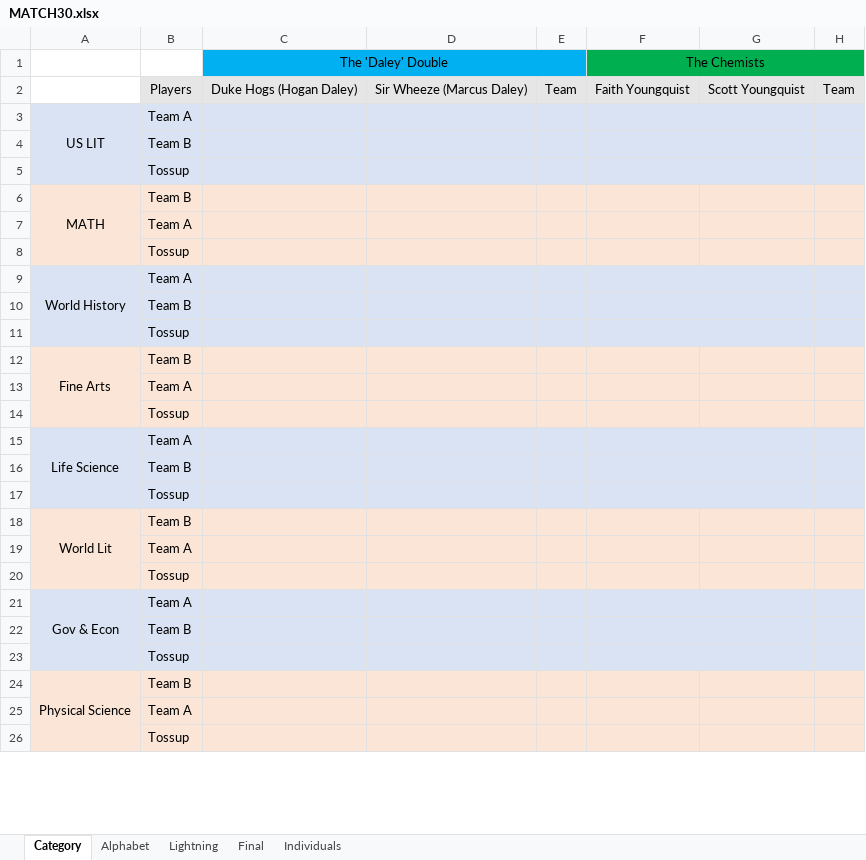
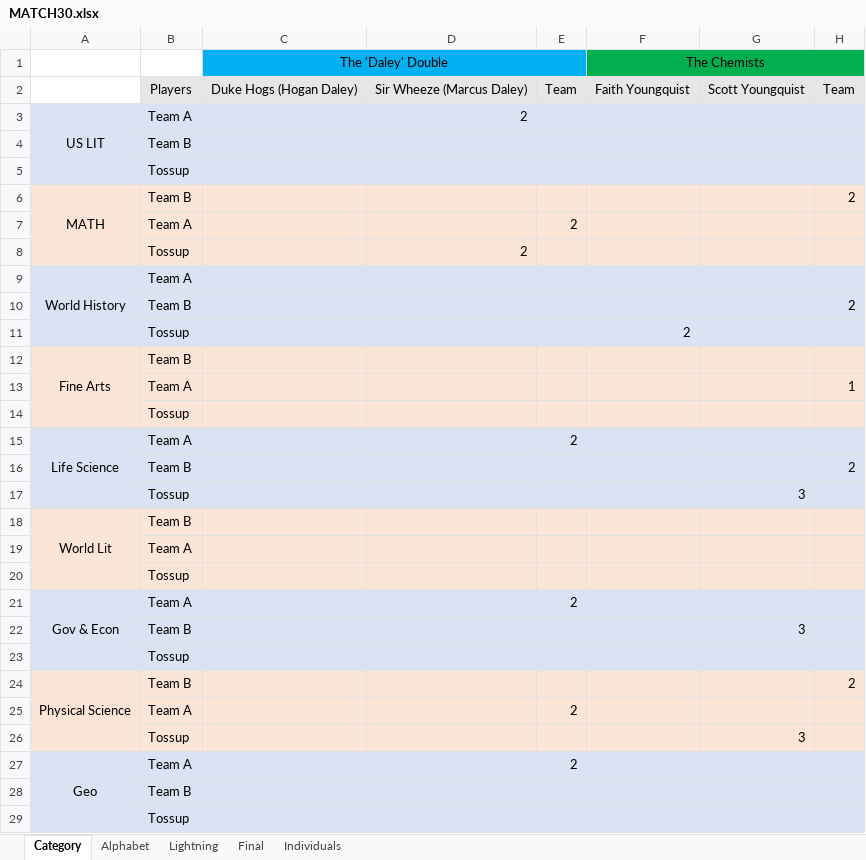
Before and after one commit to CadeReinberger/DUOACHCATT-5-15-21-STATS, an Excel workbook: scoresheets/MATCH30.xlsx, sheet Category, drawn as a sheet; only a part is shown; values as stored, in another font and other column widths than the file's, no borders; removed rows and columns are numbered as before the commit, all else as after; the diff covers the shown part only; the diff names each change by its address in the sheet, - before the commit and + after, or states it on an @@ line.

```diff
--- a/scoresheets/MATCH30.xlsx (sheet Category)
+++ b/scoresheets/MATCH30.xlsx (sheet Category)
-D3: (empty)
+D3: 2
-A6:A8 merged
+A6:A8 merged
-H6: (empty)
+H6: 2
-E7: (empty)
+E7: 2
+row 8:  | Tossup |  | 2
+row 10:  | Team B |  |  |  |  |  | 2
+row 11:  | Tossup |  |  |  | 2
+row 13:  | Team A |  |  |  |  |  | 1
-row 10:  | Team B
-row 13:  | Team A
-row 14:  | Tossup
-E15: (empty)
+E15: 2
-H16: (empty)
+H16: 2
-G17: (empty)
+G17: 3
-A21:A23 merged
+A21:A23 merged
-E21: (empty)
+E21: 2
+row 22:  | Team B |  |  |  |  | 3
@@ row 11 moved to row 23: Tossup @@
+row 24: Physical Science | Team B |  |  |  |  |  | 2
+row 25:  | Team A |  |  | 2
+row 26:  | Tossup |  |  |  |  | 3
+row 27: Geo | Team A |  |  | 2
-row 24: Physical Science | Team B
-row 25:  | Team A
-row 26:  | Tossup
```
Also changed, not shown: 1 added row, 4 removed rows and 3 edited cells elsewhere in this sheet, sheet Lightning, sheet Individuals, sheet Final, sheet Alphabet, scoresheets/MATCH40.xlsx.
